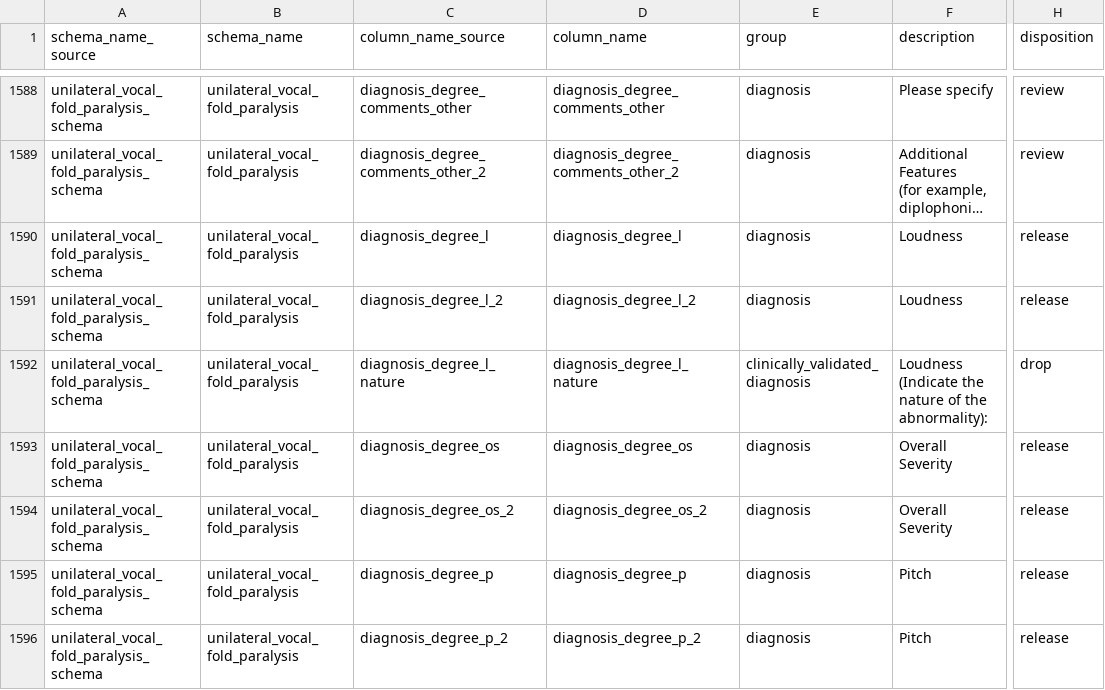
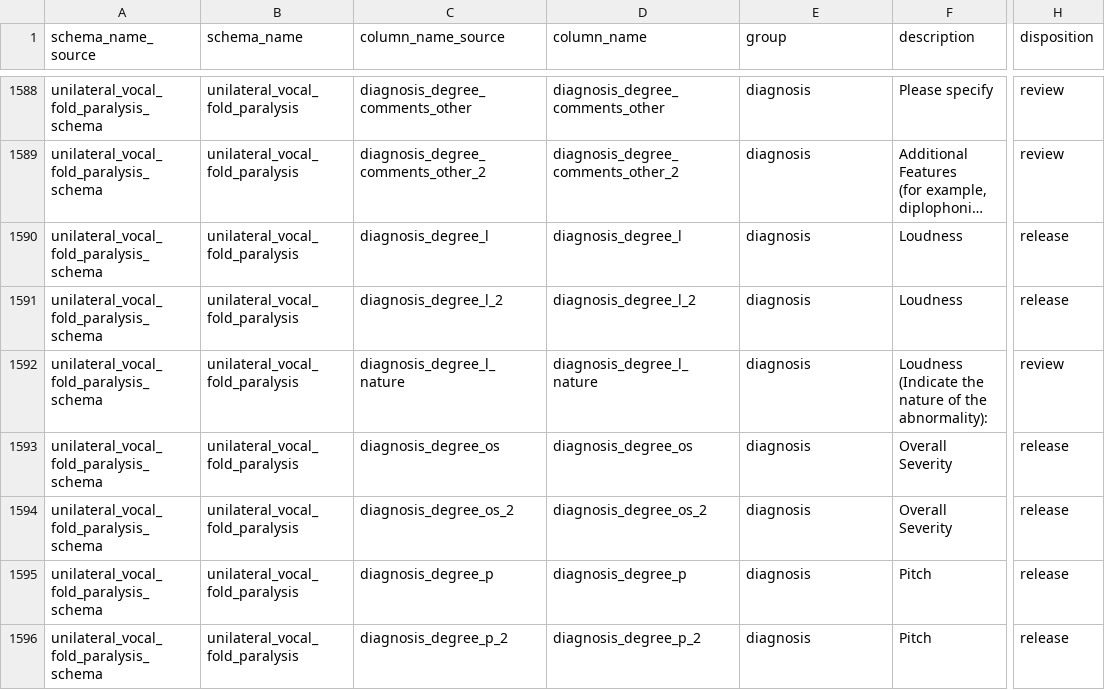
Before and after one commit to sensein/b2aiprep, a CSV file: src/b2aiprep/prepare/resources/bids_field_organization.csv, drawn as a sheet; only a part is shown, gaps mark what is left out; long unchanged cells end in …; the diff covers the shown part only; the diff names each change by its address in the sheet, - before the commit and + after, or states it on an @@ line.

```diff
--- a/src/b2aiprep/prepare/resources/bids_field_organization.csv
+++ b/src/b2aiprep/prepare/resources/bids_field_organization.csv
-E1592 (group): clinically_validated_diagnosis
+E1592 (group): diagnosis
-H1592 (disposition): drop
+H1592 (disposition): review
```
Also changed, not shown: 18 edited cells elsewhere in this file.
